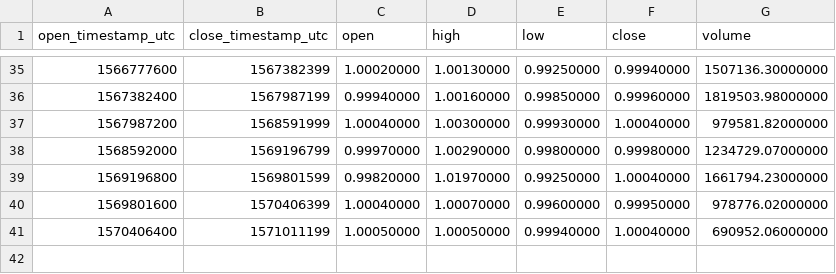
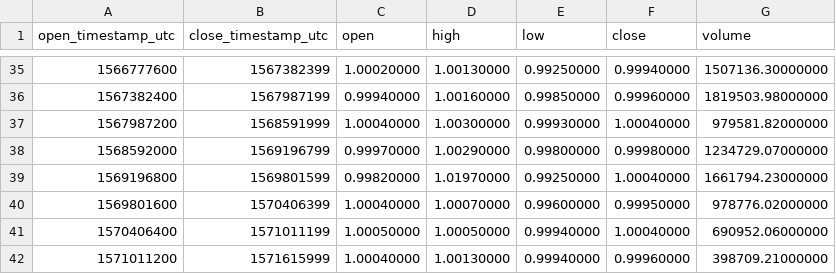
Before and after one commit to cryptobigbro/binance-USDCTUSD, a CSV file: binance-USDCTUSD-1w.csv, drawn as a sheet; only a part is shown, gaps mark what is left out; the diff names each change by its address in the sheet, - before the commit and + after, or states it on an @@ line.

```diff
--- a/binance-USDCTUSD-1w.csv
+++ b/binance-USDCTUSD-1w.csv
+row 42: 1571011200 | 1571615999 | 1.00040000 | 1.00130000 | 0.99940000 | 0.99960000 | 398709.21000000
```
Also changed, not shown: binance-USDCTUSD-1d.csv, binance-USDCTUSD-1h.csv.
